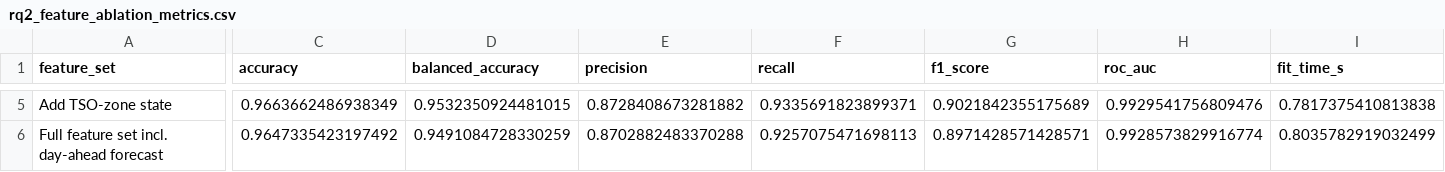
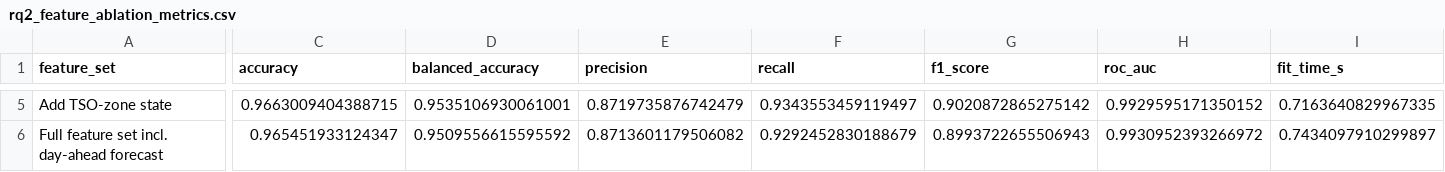
Before and after one commit to nirtutac123/Carbon-Aware-Comparison-of-Machine-Learning-Models, a CSV file: outputs/tables/rq2_feature_ablation_metrics.csv, drawn as a sheet; only a part is shown, gaps mark what is left out; the diff covers the shown part only; the diff names each change by its address in the sheet, - before the commit and + after, or states it on an @@ line.

```diff
--- a/outputs/tables/rq2_feature_ablation_metrics.csv
+++ b/outputs/tables/rq2_feature_ablation_metrics.csv
-C5 (accuracy): 0.9663662486938349
+C5 (accuracy): 0.9663009404388715
-D5 (balanced_accuracy): 0.9532350924481015
+D5 (balanced_accuracy): 0.9535106930061001
-E5 (precision): 0.8728408673281882
+E5 (precision): 0.8719735876742479
-F5 (recall): 0.9335691823899371
+F5 (recall): 0.9343553459119497
-G5 (f1_score): 0.9021842355175689
+G5 (f1_score): 0.9020872865275142
-H5 (roc_auc): 0.9929541756809476
+H5 (roc_auc): 0.9929595171350152
-I5 (fit_time_s): 0.7817375410813838
+I5 (fit_time_s): 0.7163640829967335
-C6 (accuracy): 0.9647335423197492
+C6 (accuracy): 0.965451933124347
-D6 (balanced_accuracy): 0.9491084728330259
+D6 (balanced_accuracy): 0.9509556615595592
-E6 (precision): 0.8702882483370288
+E6 (precision): 0.8713601179506082
-F6 (recall): 0.9257075471698113
+F6 (recall): 0.9292452830188679
-G6 (f1_score): 0.8971428571428571
+G6 (f1_score): 0.8993722655506943
-H6 (roc_auc): 0.9928573829916774
+H6 (roc_auc): 0.9930952393266972
-I6 (fit_time_s): 0.8035782919032499
+I6 (fit_time_s): 0.7434097910299897
```
Also changed, not shown: 35 edited cells elsewhere in this file, outputs/tables/rq1_model_tradeoff_metrics.csv, outputs/tables/rq3_seasonal_generalization.csv, 13 other files.
